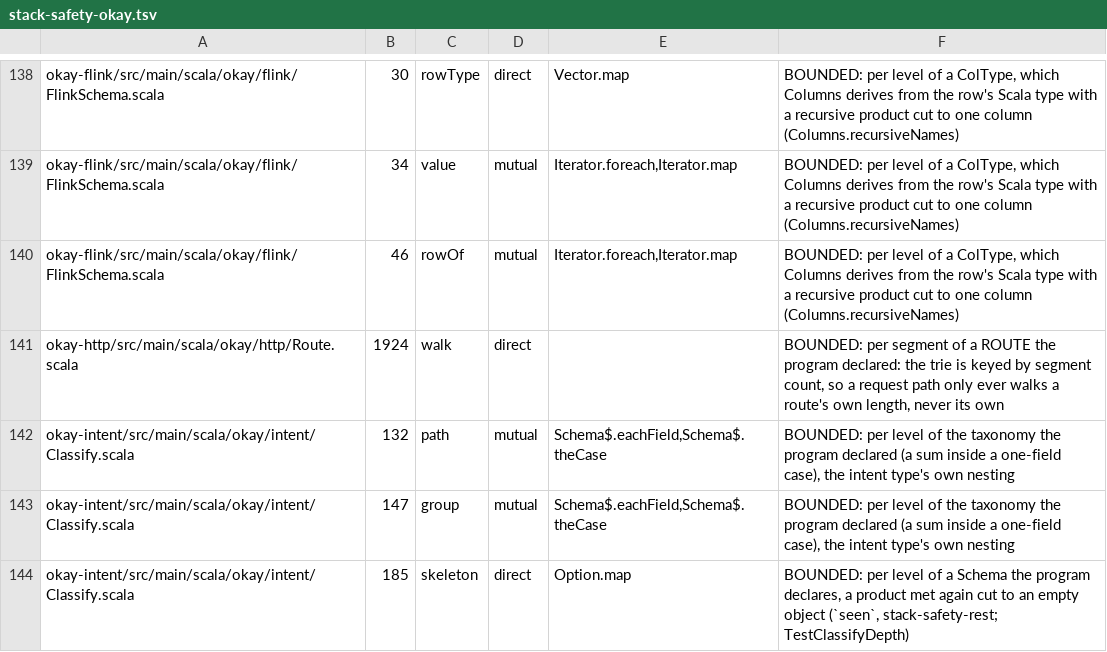
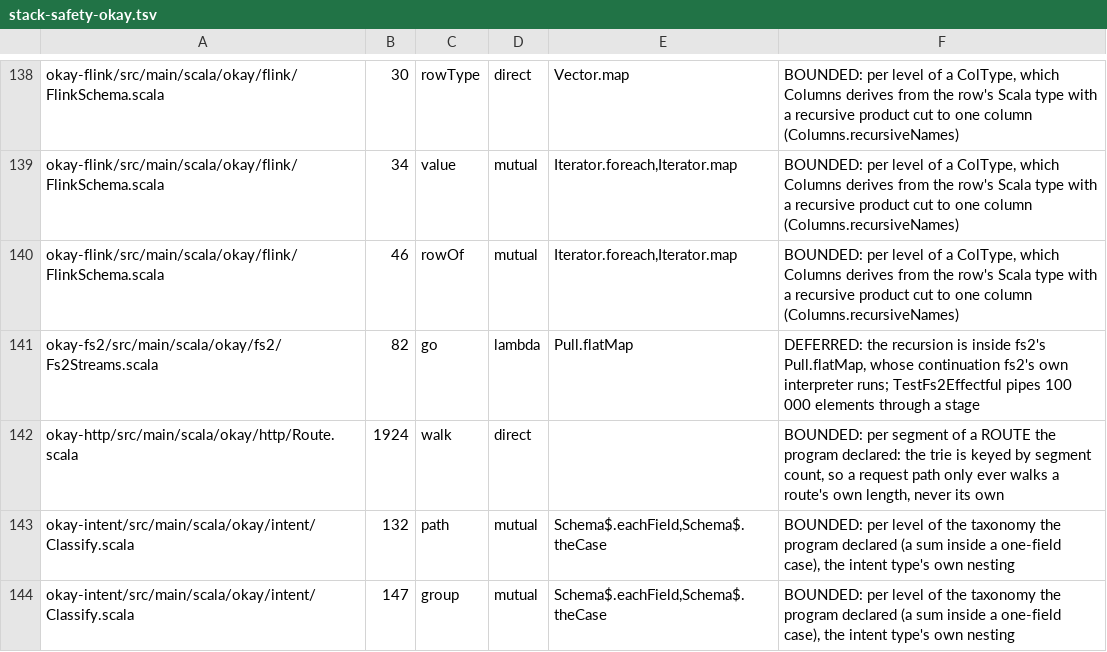
Before and after one commit to sergey-scherbina/okay, a TSV file: specs/stack-safety-okay.tsv, drawn as a sheet; only a part is shown, gaps mark what is left out; the shorter side is filled out with more unchanged rows.

```diff
--- a/specs/stack-safety-okay.tsv
+++ b/specs/stack-safety-okay.tsv
@@ -140,2 +140,3 @@ okay-flink/src/main/scala/okay/flink/FlinkSchema.scala	34	value	mutual	Iterator.
 okay-flink/src/main/scala/okay/flink/FlinkSchema.scala	46	rowOf	mutual	Iterator.foreach,Iterator.map	BOUNDED: per level of a ColType, which Columns derives from the row's Scala type with a recursive product cut to one column (Columns.recursiveNames)
+okay-fs2/src/main/scala/okay/fs2/Fs2Streams.scala	82	go	lambda	Pull.flatMap	DEFERRED: the recursion is inside fs2's Pull.flatMap, whose continuation fs2's own interpreter runs; TestFs2Effectful pipes 100 000 elements through a stage
 okay-http/src/main/scala/okay/http/Route.scala	1924	walk	direct		BOUNDED: per segment of a ROUTE the program declared: the trie is keyed by segment count, so a request path only ever walks a route's own length, never its own
```
Also changed, not shown: 7 other files.
